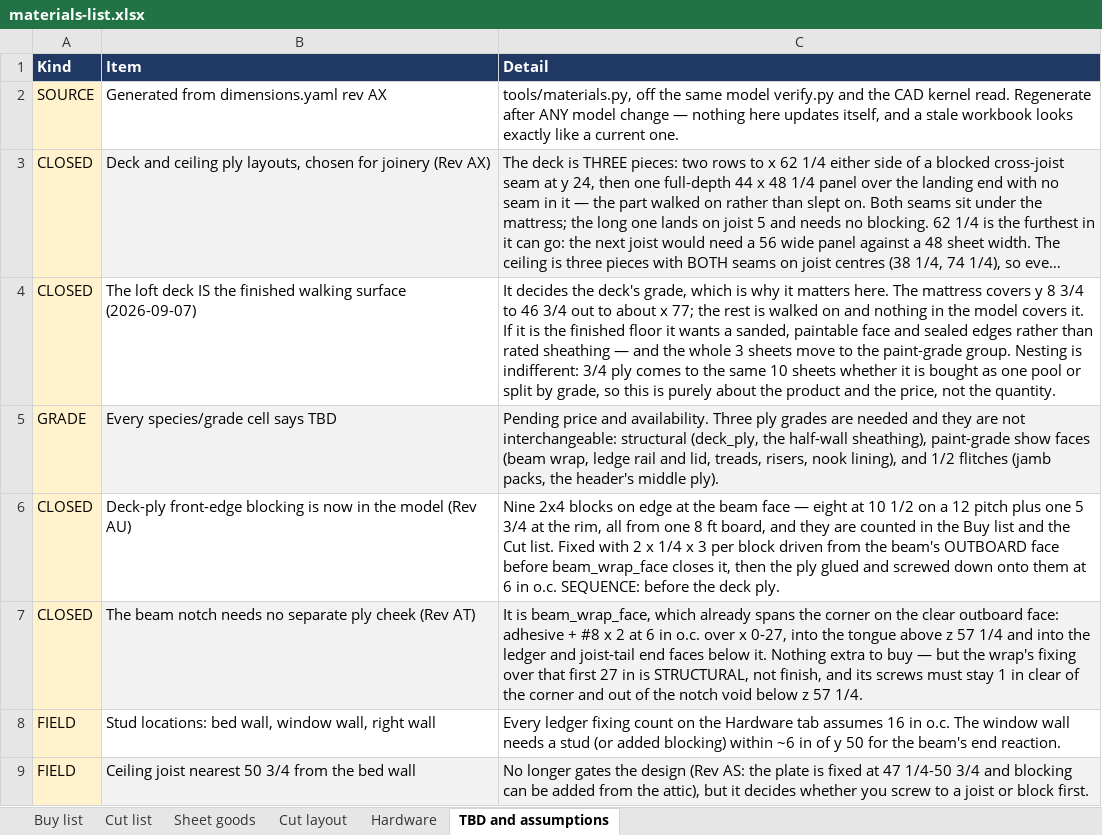
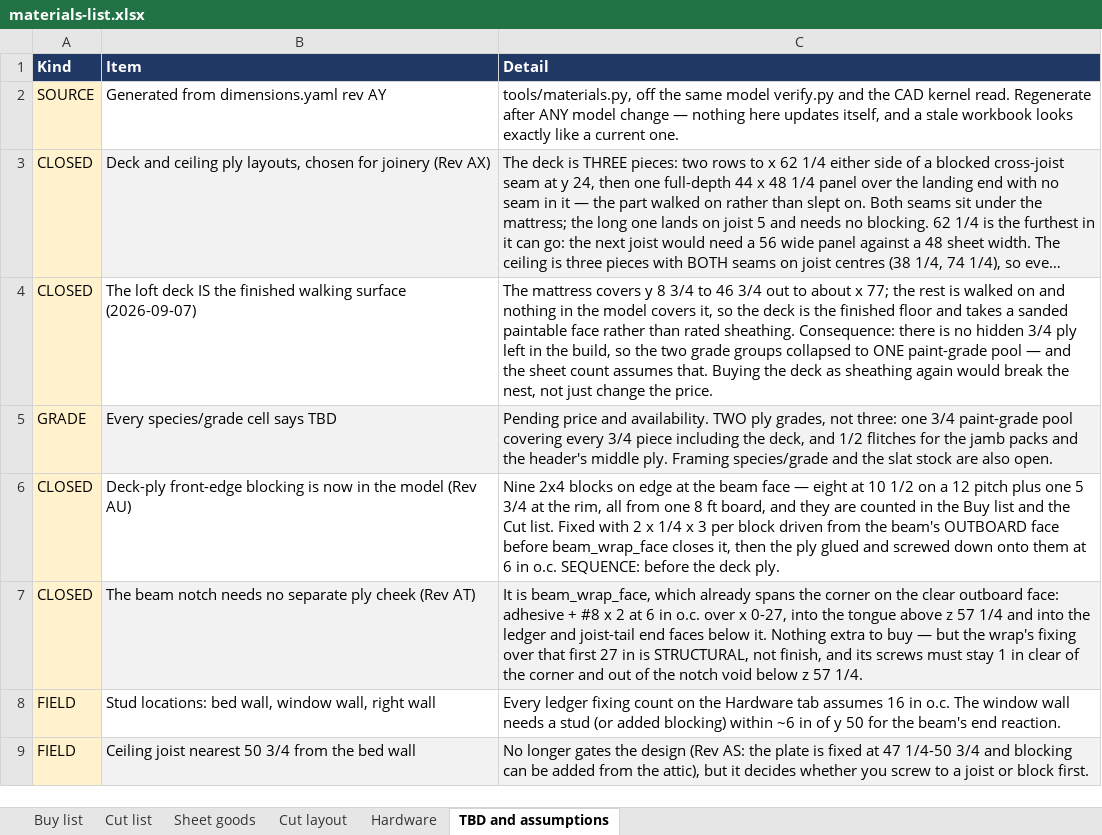
Before and after one commit to galenandrew/wills-loft-bed, an Excel workbook: materials/materials-list.xlsx, sheet TBD and assumptions, drawn as a sheet; only a part is shown; long unchanged cells end in …; values as stored, in another font and other column widths than the file's, no borders; the diff names each change by its address in the sheet, - before the commit and + after, or states it on an @@ line.

```diff
--- a/materials/materials-list.xlsx (sheet TBD and assumptions)
+++ b/materials/materials-list.xlsx (sheet TBD and assumptions)
-B2 (Item): Generated from dimensions.yaml rev AX
+B2 (Item): Generated from dimensions.yaml rev AY
-C4 (Detail): It decides the deck's grade, which is why it matters here. The mattress covers y 8 3/4 to 46 3/4 out to about x 77; the rest is walked on and nothing in the model covers it. If it is the finished floor it wants a sanded, paintable face and sealed edges rather than rated sheathing — and the whole 3 sheets move to the paint-grade group. Nesting is indifferent: 3/4 ply comes to the same 10 sheets whether it is bought as one pool or split by grade, so this is purely about the product and the price, not the quantity.
+C4 (Detail): The mattress covers y 8 3/4 to 46 3/4 out to about x 77; the rest is walked on and nothing in the model covers it, so the deck is the finished floor and takes a sanded paintable face rather than rated sheathing. Consequence: there is no hidden 3/4 ply left in the build, so the two grade groups collapsed to ONE paint-grade pool — and the sheet count assumes that. Buying the deck as sheathing again would break the nest, not just change the price.
-C5 (Detail): …and availability. Three ply grades are needed and they are not interchangeable: structural (deck_ply, the half-wall sheathing), paint-grade show faces (beam wrap, ledge rail and lid, treads, risers, nook lining), and 1/2 flitches (jamb packs, the header's middle ply).
+C5 (Detail): …and availability. TWO ply grades, not three: one 3/4 paint-grade pool covering every 3/4 piece including the deck, and 1/2 flitches for the jamb packs and the header's middle ply. Framing species/grade and the slat stock are also open.
```
Also changed, not shown: sheet Hardware, sheet Sheet goods, sheet Cut list, 16 other files.
